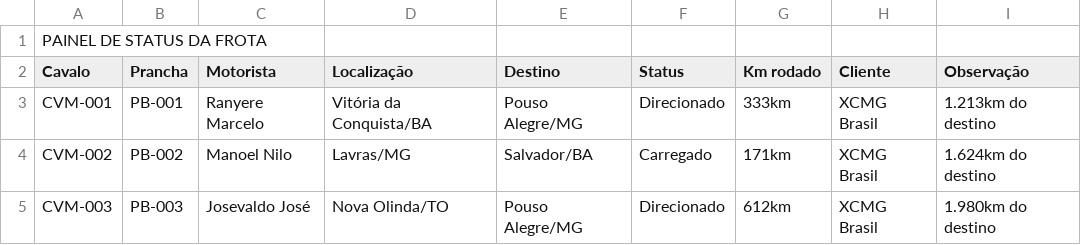
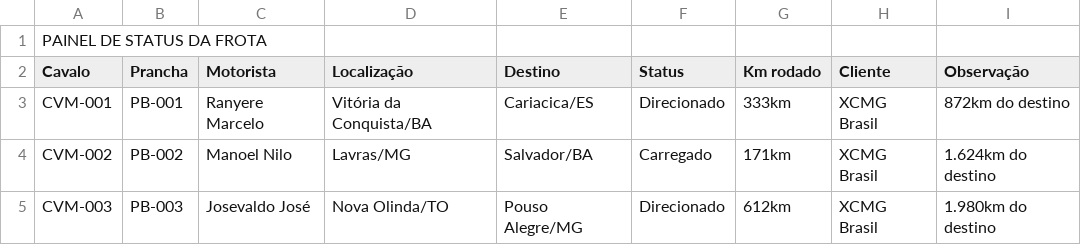
Before and after one commit to Machinelog/painel-frota, a CSV file: dados_para_painel/2026-01-20_15-00.csv, drawn as a sheet.

Commit message:
Update 2026-01-20_15-00.csv

```diff
--- a/dados_para_painel/2026-01-20_15-00.csv
+++ b/dados_para_painel/2026-01-20_15-00.csv
@@ -2,3 +2,3 @@
 Cavalo;Prancha;Motorista;Localização;Destino;Status;Km rodado;Cliente;Observação
-CVM-001;PB-001;Ranyere Marcelo;Vitória da Conquista/BA;Pouso Alegre/MG;Direcionado;333km;XCMG Brasil;1.213km do destino
+CVM-001;PB-001;Ranyere Marcelo;Vitória da Conquista/BA;Cariacica/ES;Direcionado;333km;XCMG Brasil;872km do destino
 CVM-002;PB-002;Manoel Nilo;Lavras/MG;Salvador/BA;Carregado;171km;XCMG Brasil;1.624km do destino
```
